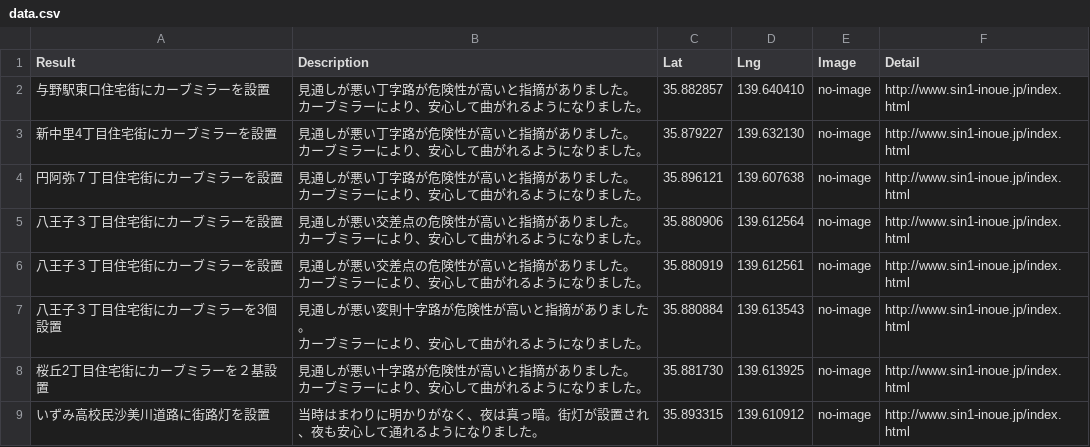
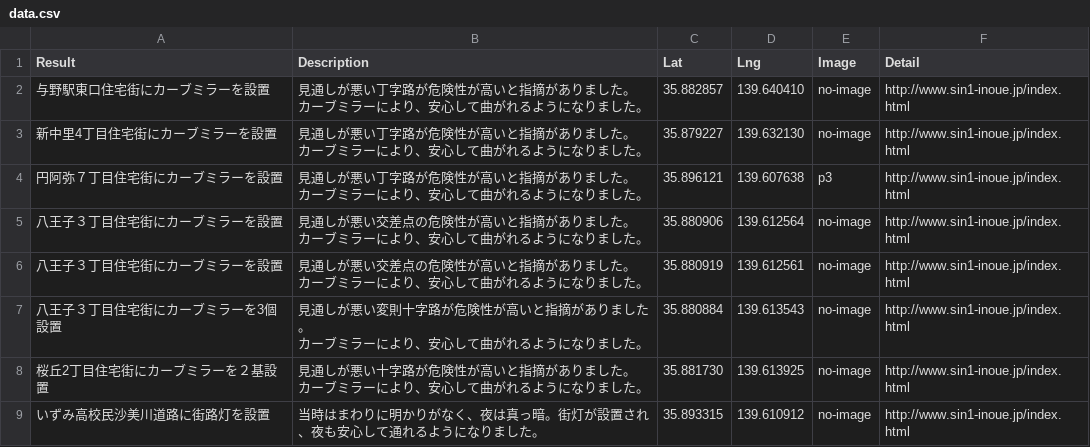
Before and after one commit to komeimap/saitama-chuo_old, a CSV file: data.csv, drawn as a sheet; only a part is shown.

```diff
--- a/data.csv
+++ b/data.csv
@@ -5,4 +5,4 @@
 カーブミラーにより、安心して曲がれるようになりました。",35.879227,139.632130,no-image,http://www.sin1-inoue.jp/index.html
-円阿弥７丁目住宅街にカーブミラーを設置,"見通しが悪い丁字路が危険性が高いと指摘がありました。
-カーブミラーにより、安心して曲がれるようになりました。",35.896121,139.607638,no-image,http://www.sin1-inoue.jp/index.html
+円阿弥７丁目住宅街にカーブミラーを設置,"見通しが悪い丁字路が危険性が高いと指摘がありました。
+カーブミラーにより、安心して曲がれるようになりました。",35.896121,139.607638,p3,http://www.sin1-inoue.jp/index.html
 八王子３丁目住宅街にカーブミラーを設置,"見通しが悪い交差点の危険性が高いと指摘がありました。
```
Also changed, not shown: 1 other file.
